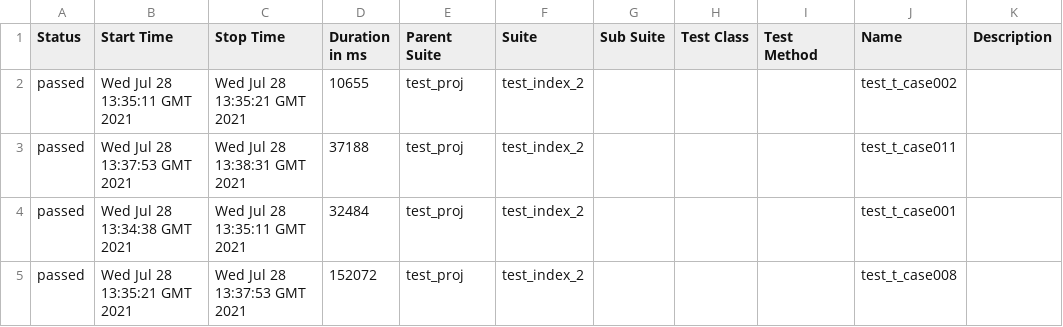
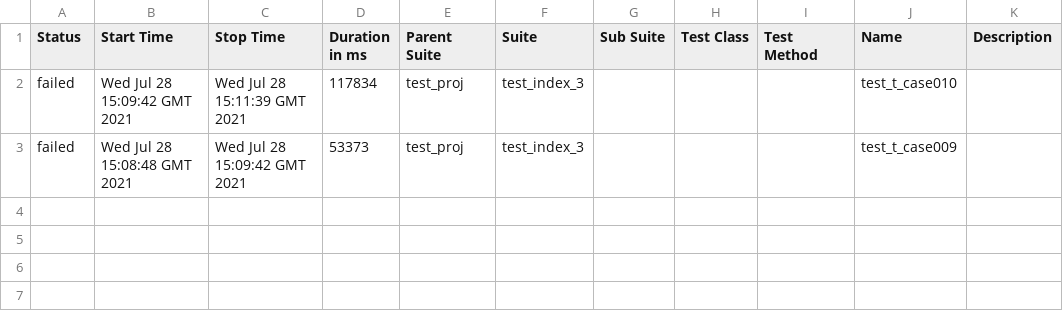
Before and after one commit to leeltib/conduit, a CSV file: 22/data/suites.csv, drawn as a sheet.

```diff
--- a/22/data/suites.csv
+++ b/22/data/suites.csv
@@ -1,5 +1,3 @@
 "Status","Start Time","Stop Time","Duration in ms","Parent Suite","Suite","Sub Suite","Test Class","Test Method","Name","Description"
-"passed","Wed Jul 28 13:35:11 GMT 2021","Wed Jul 28 13:35:21 GMT 2021","10655","test_proj","test_index_2","","","","test_t_case002",""
-"passed","Wed Jul 28 13:37:53 GMT 2021","Wed Jul 28 13:38:31 GMT 2021","37188","test_proj","test_index_2","","","","test_t_case011",""
-"passed","Wed Jul 28 13:34:38 GMT 2021","Wed Jul 28 13:35:11 GMT 2021","32484","test_proj","test_index_2","","","","test_t_case001",""
-"passed","Wed Jul 28 13:35:21 GMT 2021","Wed Jul 28 13:37:53 GMT 2021","152072","test_proj","test_index_2","","","","test_t_case008",""
+"failed","Wed Jul 28 15:09:42 GMT 2021","Wed Jul 28 15:11:39 GMT 2021","117834","test_proj","test_index_3","","","","test_t_case010",""
+"failed","Wed Jul 28 15:08:48 GMT 2021","Wed Jul 28 15:09:42 GMT 2021","53373","test_proj","test_index_3","","","","test_t_case009",""
```
Also changed, not shown: 40 other files.
